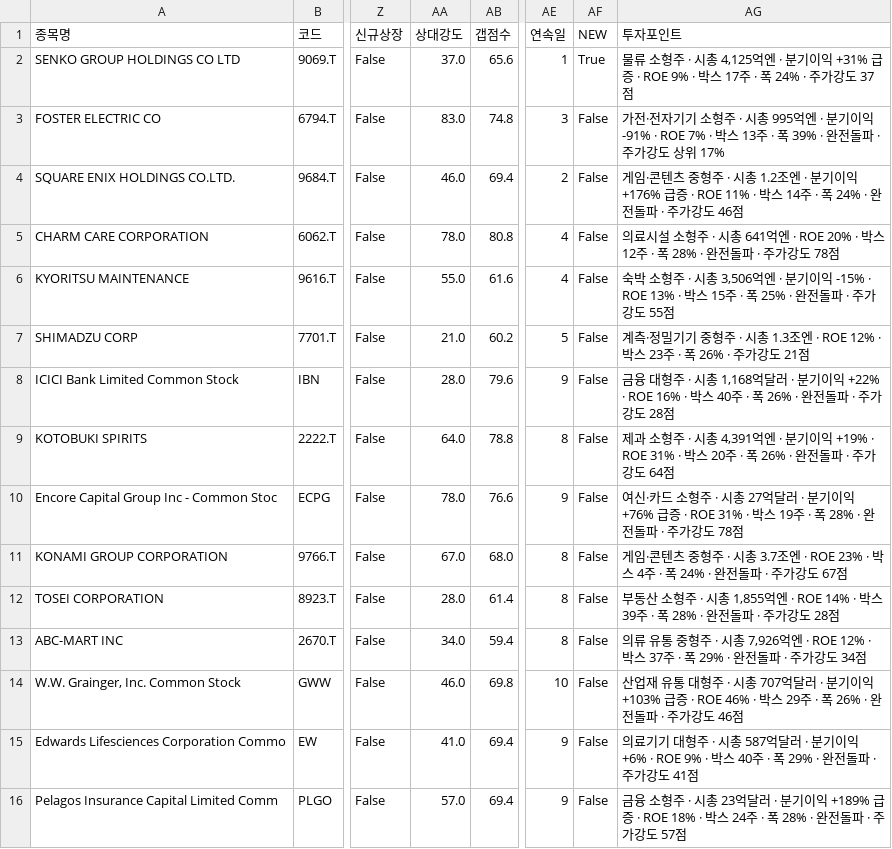
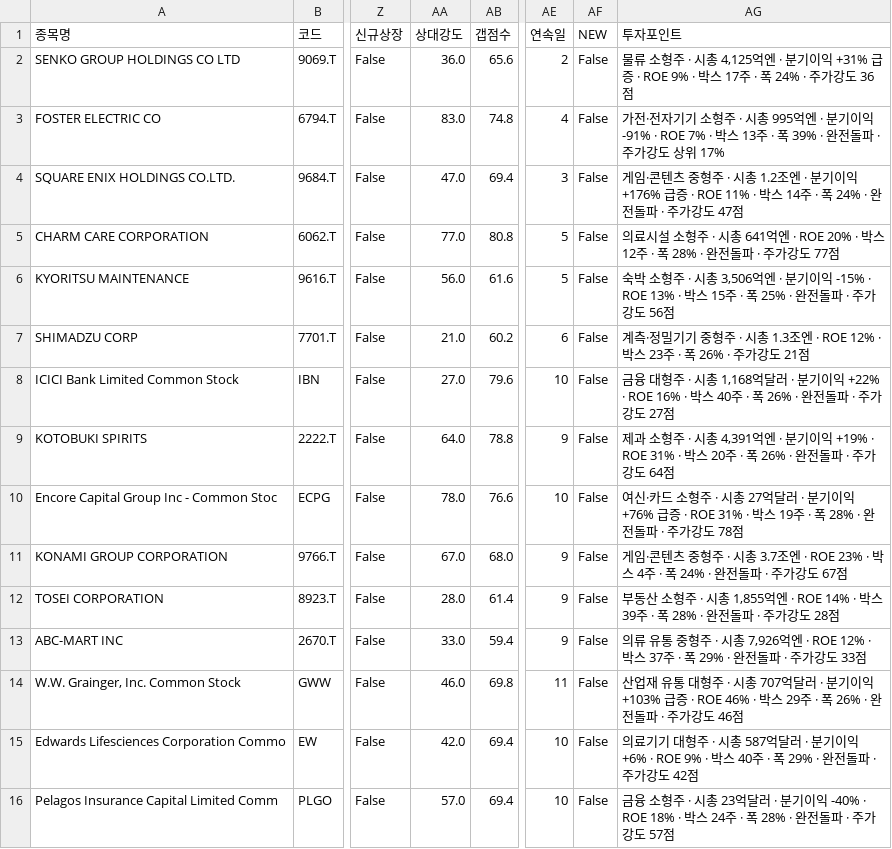
Before and after one commit to chkchp0702-spec/Gap, a CSV file: results/list0_gap_fresh.csv, drawn as a sheet; only a part is shown, gaps mark what is left out; the diff names each change by its address in the sheet, - before the commit and + after, or states it on an @@ line.

```diff
--- a/results/list0_gap_fresh.csv
+++ b/results/list0_gap_fresh.csv
-AA2 (상대강도): 37.0
+AA2 (상대강도): 36.0
-AE2 (연속일): 1
+AE2 (연속일): 2
-AF2 (NEW): True
+AF2 (NEW): False
-AG2 (투자포인트): …가강도 37점
+AG2 (투자포인트): …가강도 36점
-AE3 (연속일): 3
+AE3 (연속일): 4
-AA4 (상대강도): 46.0
+AA4 (상대강도): 47.0
-AE4 (연속일): 2
+AE4 (연속일): 3
-AG4 (투자포인트): …가강도 46점
+AG4 (투자포인트): …가강도 47점
-AA5 (상대강도): 78.0
+AA5 (상대강도): 77.0
-AE5:AE6 (연속일): 4
+AE5:AE6 (연속일): 5
-AG5 (투자포인트): …가강도 78점
+AG5 (투자포인트): …가강도 77점
-AA6 (상대강도): 55.0
+AA6 (상대강도): 56.0
-AG6 (투자포인트): …가강도 55점
+AG6 (투자포인트): …가강도 56점
-AE7 (연속일): 5
+AE7 (연속일): 6
-AA8 (상대강도): 28.0
+AA8 (상대강도): 27.0
-AE8 (연속일): 9
+AE8 (연속일): 10
-AG8 (투자포인트): …가강도 28점
+AG8 (투자포인트): …가강도 27점
-AE9 (연속일): 8
+AE9 (연속일): 9
-AE10 (연속일): 9
+AE10 (연속일): 10
-AE11:AE13 (연속일): 8
+AE11:AE13 (연속일): 9
-AA13 (상대강도): 34.0
+AA13 (상대강도): 33.0
-AG13 (투자포인트): …가강도 34점
+AG13 (투자포인트): …가강도 33점
-AE14 (연속일): 10
+AE14 (연속일): 11
-AA15 (상대강도): 41.0
+AA15 (상대강도): 42.0
-AE15:AE16 (연속일): 9
+AE15:AE16 (연속일): 10
-AG15 (투자포인트): …가강도 41점
+AG15 (투자포인트): …가강도 42점
-AG16 (투자포인트): …기이익 +189% 급증 · ROE 18% ·…
+AG16 (투자포인트): …기이익 -40% · ROE 18% ·…
```
Also changed, not shown: results/list1_gap.csv, results/list2_canslim_gap.csv, 9 other files.
